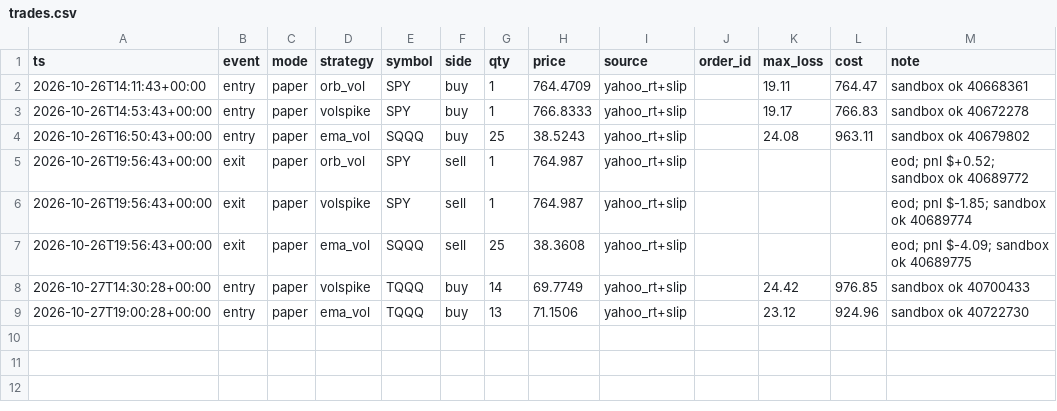
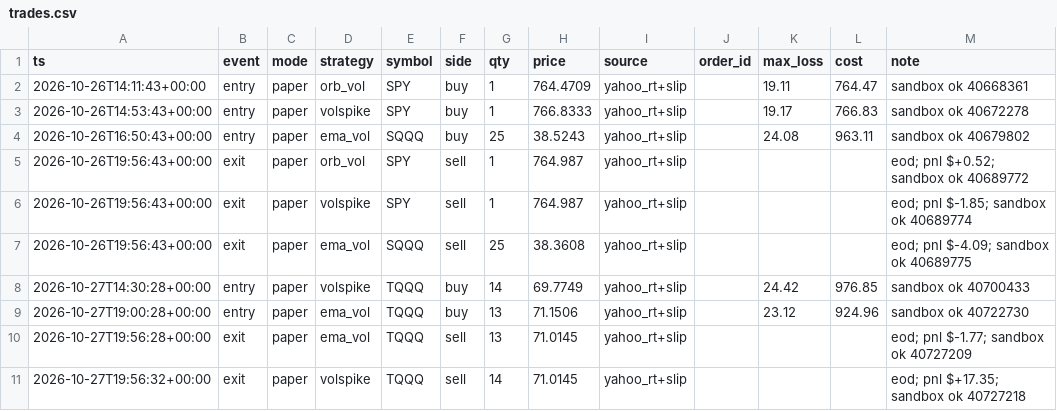
Before and after one commit to vivekgomathinayagam-ux/Trading-lab, a CSV file: ledger/trades.csv, drawn as a sheet; the diff names each change by its address in the sheet, - before the commit and + after, or states it on an @@ line.

Commit message:
snapshot 2026-10-27T16:00-04:00

```diff
--- a/ledger/trades.csv
+++ b/ledger/trades.csv
+row 10: 2026-10-27T19:56:28+00:00 | exit | paper | ema_vol | TQQQ | sell | 13 | 71.0145 | yahoo_rt+slip |  |  |  | eod; pnl $-1.77; sandbox ok 40727209
+row 11: 2026-10-27T19:56:32+00:00 | exit | paper | volspike | TQQQ | sell | 14 | 71.0145 | yahoo_rt+slip |  |  |  | eod; pnl $+17.35; sandbox ok 40727218
```
